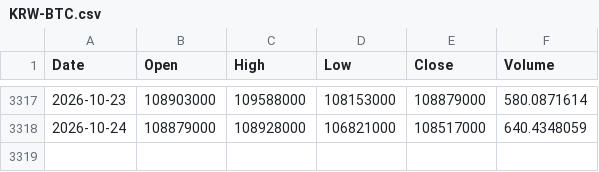
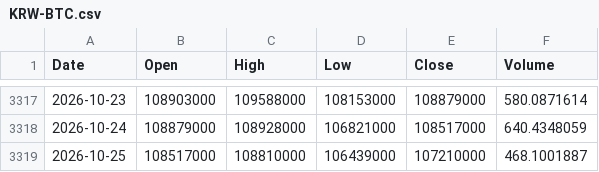
Before and after one commit to mssetups-maker/smartstock-ai-mobile, a CSV file: SmartStock_AI_FREE_v9_Mobile_First/data/crypto_daily/KRW-BTC.csv, drawn as a sheet; only a part is shown, gaps mark what is left out.

```diff
--- a/SmartStock_AI_FREE_v9_Mobile_First/data/crypto_daily/KRW-BTC.csv
+++ b/SmartStock_AI_FREE_v9_Mobile_First/data/crypto_daily/KRW-BTC.csv
@@ -3318 +3318,2 @@ Date,Open,High,Low,Close,Volume
 2026-10-24,108879000,108928000,106821000,108517000,640.4348059
+2026-10-25,108517000,108810000,106439000,107210000,468.1001887
```
Also changed, not shown: SmartStock_AI_FREE_v9_Mobile_First/data/crypto_daily/KRW-ETH.csv, SmartStock_AI_FREE_v9_Mobile_First/data/crypto_daily/KRW-SOL.csv, 5 other files.
